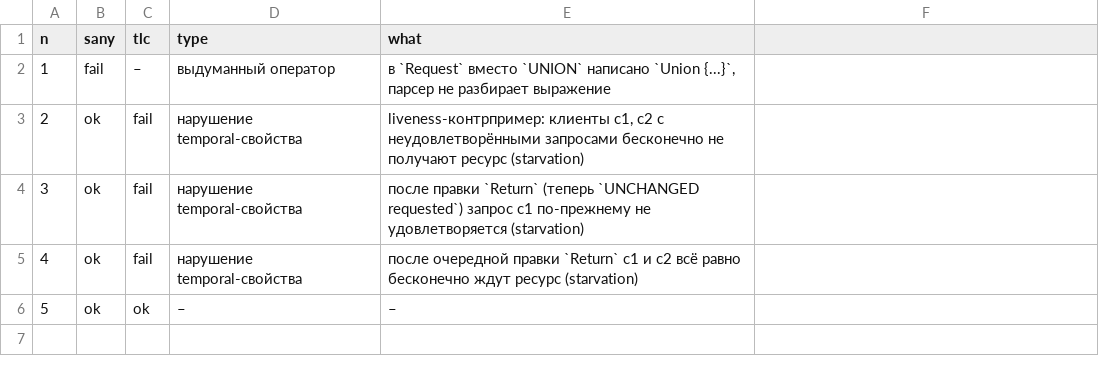
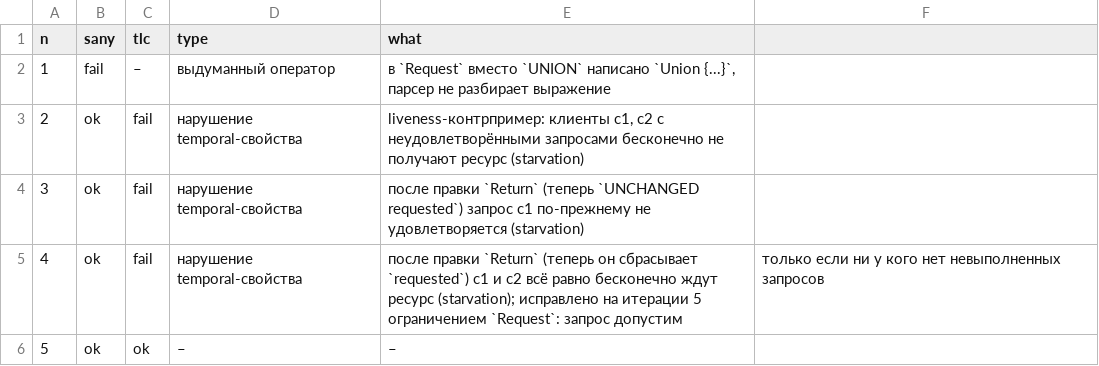
Before and after one commit to iichn/twitpo, a CSV file: runs/deepseek-v4-pro-0813_free/medium_1000_SimpleAllocator/results.csv, drawn as a sheet.

```diff
--- a/runs/deepseek-v4-pro-0813_free/medium_1000_SimpleAllocator/results.csv
+++ b/runs/deepseek-v4-pro-0813_free/medium_1000_SimpleAllocator/results.csv
@@ -4,3 +4,3 @@ n,sany,tlc,type,what
 3,ok,fail,нарушение temporal-свойства,после правки `Return` (теперь `UNCHANGED requested`) запрос c1 по-прежнему не удовлетворяется (starvation)
-4,ok,fail,нарушение temporal-свойства,после очередной правки `Return` c1 и c2 всё равно бесконечно ждут ресурс (starvation)
+4,ok,fail,нарушение temporal-свойства,после правки `Return` (теперь он сбрасывает `requested`) c1 и c2 всё равно бесконечно ждут ресурс (starvation); исправлено на итерации 5 ограничением `Request`: запрос допустим, только если ни у кого нет невыполненных запросов
 5,ok,ok,–,–
```
Also changed, not shown: 3 other files.
